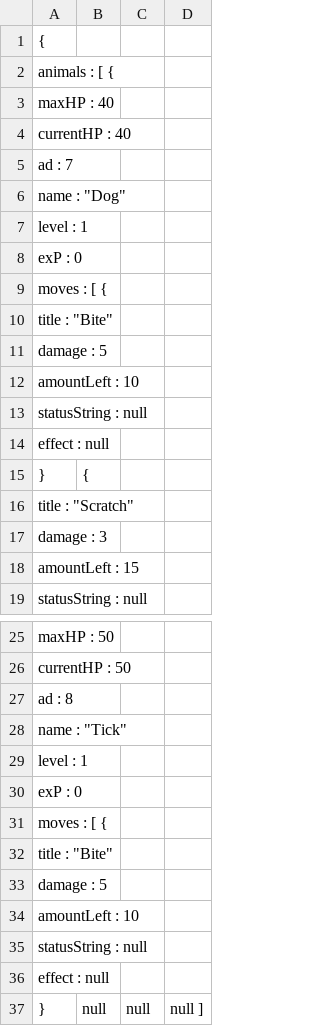
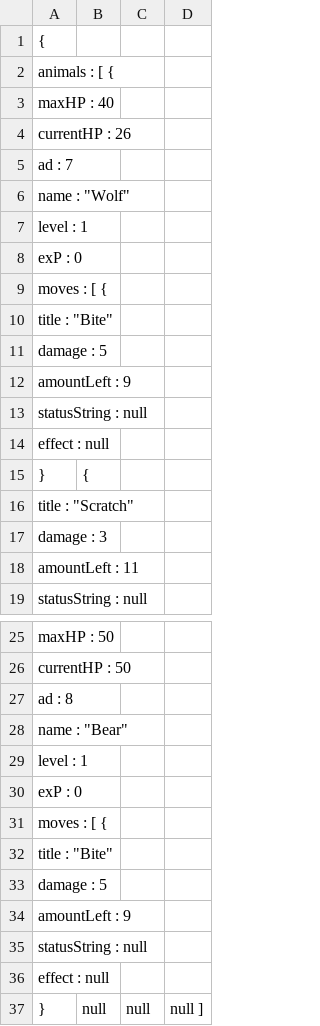
Before and after one commit to ConnorCurry/Wildlife-Simulator, a CSV file: src/main/java/edu/ithaca/dragon/wildlife/Player.csv, drawn as a sheet; only a part is shown, gaps mark what is left out; the diff covers the shown part only.

```diff
--- a/src/main/java/edu/ithaca/dragon/wildlife/Player.csv
+++ b/src/main/java/edu/ithaca/dragon/wildlife/Player.csv
@@ -3,5 +3,5 @@
     "maxHP" : 40,
-    "currentHP" : 40,
+    "currentHP" : 26,
     "ad" : 7,
-    "name" : "Dog",
+    "name" : "Wolf",
     "level" : 1,
@@ -11,3 +11,3 @@
       "damage" : 5,
-      "amountLeft" : 10,
+      "amountLeft" : 9,
       "statusString" : null,
@@ -17,3 +17,3 @@
       "damage" : 3,
-      "amountLeft" : 15,
+      "amountLeft" : 11,
       "statusString" : null,
@@ -27,3 +27,3 @@
     "ad" : 8,
-    "name" : "Tick",
+    "name" : "Bear",
     "level" : 1,
@@ -33,3 +33,3 @@
       "damage" : 5,
-      "amountLeft" : 10,
+      "amountLeft" : 9,
       "statusString" : null,
```
Also changed, not shown: 1 edited cell elsewhere in this file, 2 other files.
